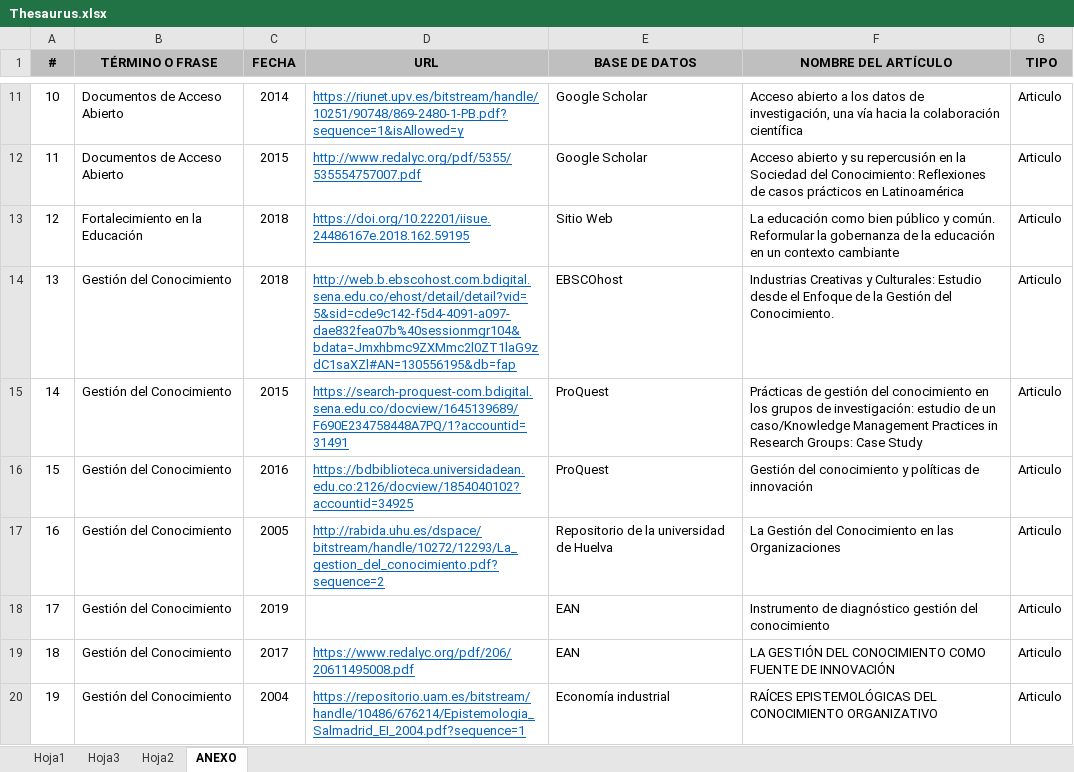
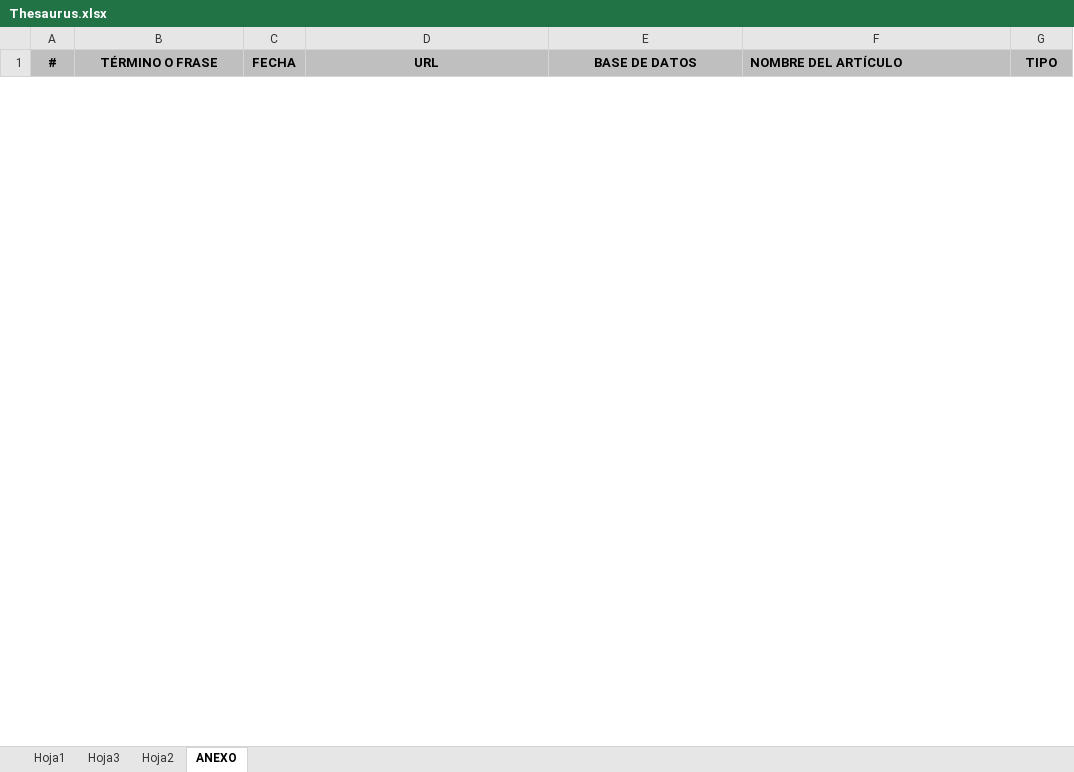
Before and after one commit to brayancortes22/ADSO-2901817, an Excel workbook: 02-session/Thesaurus.xlsx, sheet ANEXO, drawn as a sheet; only a part is shown, gaps mark what is left out; values as stored, in another font and other column widths than the file's, no borders; removed rows and columns are numbered as before the commit, all else as after; the diff covers the shown part only; the diff names each change by its address in the sheet, - before the commit and + after, or states it on an @@ line.

Commit message:
articulos

```diff
--- a/02-session/Thesaurus.xlsx (sheet ANEXO)
+++ b/02-session/Thesaurus.xlsx (sheet ANEXO)
-F1 alignment: center
+F1 alignment: left
-row 11: 10 | Documentos de Acceso Abierto | 2014 | https://riunet.upv.es/bitstream/handle/10251/90748/869-2480-1-PB.pdf?sequence=1&isAllowed=y | Google Scholar | Acceso abierto a los datos de investigación, una vía hacia la colaboración científica | Articulo
-row 12: 11 | Documentos de Acceso Abierto | 2015 | http://www.redalyc.org/pdf/5355/535554757007.pdf | Google Scholar | Acceso abierto y su repercusión en la Sociedad del Conocimiento: Reflexiones de casos prácticos en Latinoamérica | Articulo
-row 13: 12 | Fortalecimiento en la Educación | 2018 | https://doi.org/10.22201/iisue.24486167e.2018.162.59195 | Sitio Web | La educación como bien público y común. Reformular la gobernanza de la educación en un contexto cambiante | Articulo
-row 14: 13 | Gestión del Conocimiento | 2018 | http://web.b.ebscohost.com.bdigital.sena.edu.co/ehost/detail/detail?vid=5&sid=cde9c142-f5d4-4091-a097-dae832fea07b%40sessionmgr104&bdata=Jmxhbmc9ZXMmc2l0ZT1laG9zdC1saXZl#AN=130556195&db=fap | EBSCOhost | Industrias Creativas y Culturales: Estudio desde el Enfoque de la Gestión del Conocimiento. | Articulo
-row 15: 14 | Gestión del Conocimiento | 2015 | https://search-proquest-com.bdigital.sena.edu.co/docview/1645139689/F690E234758448A7PQ/1?accountid=31491 | ProQuest | Prácticas de gestión del conocimiento en los grupos de investigación: estudio de un caso/Knowledge Management Practices in Research Groups: Case Study | Articulo
-row 16: 15 | Gestión del Conocimiento | 2016 | https://bdbiblioteca.universidadean.edu.co:2126/docview/1854040102?accountid=34925 | ProQuest | Gestión del conocimiento y políticas de innovación | Articulo
-row 17: 16 | Gestión del Conocimiento | 2005 | http://rabida.uhu.es/dspace/bitstream/handle/10272/12293/La_gestion_del_conocimiento.pdf?sequence=2 | Repositorio de la universidad de Huelva | La Gestión del Conocimiento en las Organizaciones | Articulo
-row 18: 17 | Gestión del Conocimiento | 2019 |  | EAN | Instrumento de diagnóstico gestión del conocimiento | Articulo
-row 19: 18 | Gestión del Conocimiento | 2017 | https://www.redalyc.org/pdf/206/20611495008.pdf | EAN | LA GESTIÓN DEL CONOCIMIENTO COMO FUENTE DE INNOVACIÓN | Articulo
-row 20: 19 | Gestión del Conocimiento | 2004 | https://repositorio.uam.es/bitstream/handle/10486/676214/Epistemologia_Salmadrid_EI_2004.pdf?sequence=1 | Economía industrial | RAÍCES EPISTEMOLÓGICAS DEL CONOCIMIENTO ORGANIZATIVO | Articulo
```
Also changed, not shown: 20 added rows and 81 removed rows elsewhere in this sheet, 1 other file.
